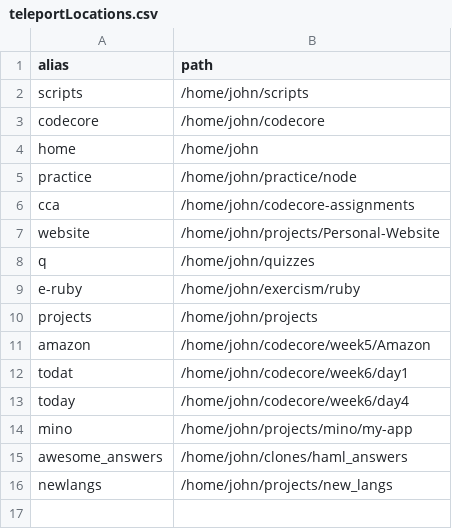
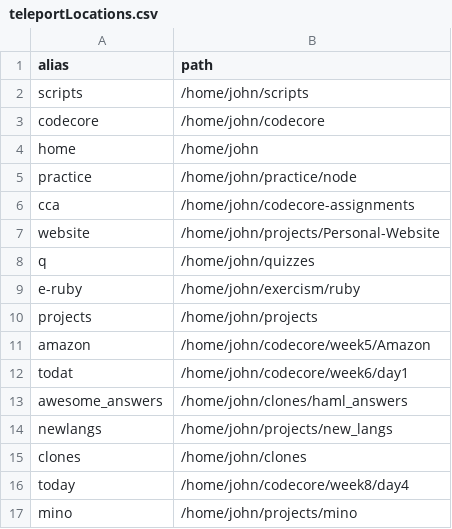
Before and after one commit to jivison/scripts, a CSV file: teleportLocations.csv, drawn as a sheet; removed rows and columns are numbered as before the commit, all else as after; the diff names each change by its address in the sheet, - before the commit and + after, or states it on an @@ line.

```diff
--- a/teleportLocations.csv
+++ b/teleportLocations.csv
-row 13: today | /home/john/codecore/week6/day4
-row 14: mino | /home/john/projects/mino/my-app
+row 15: clones | /home/john/clones
+row 16: today | /home/john/codecore/week8/day4
+row 17: mino | /home/john/projects/mino
```
Also changed, not shown: 20 other files.
